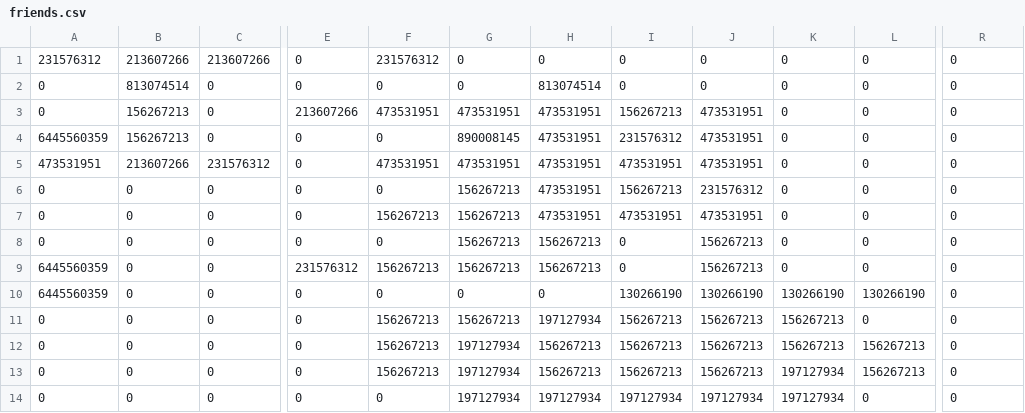
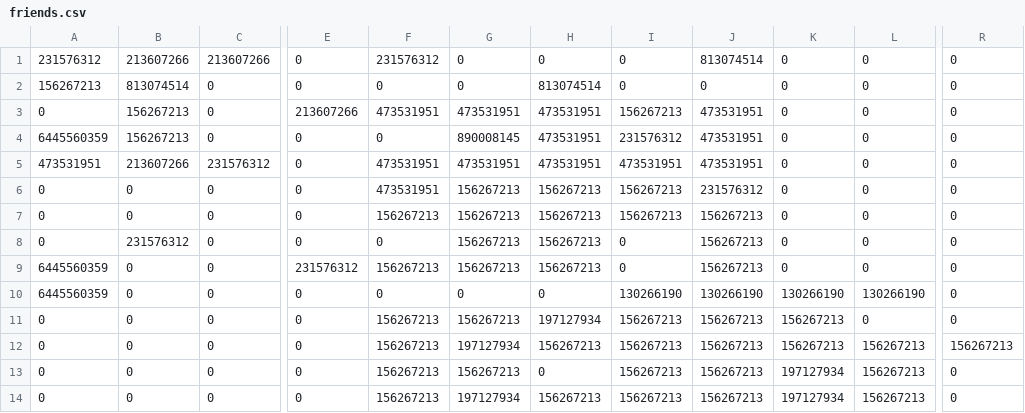
Before and after one commit to Omega97/telegram_bot_omar2, a CSV file: data/canvases/friends.csv, drawn as a sheet; only a part is shown, gaps mark what is left out; the diff names each change by its address in the sheet, - before the commit and + after, or states it on an @@ line.

Commit message:
user data + canvas data update

```diff
--- a/data/canvases/friends.csv
+++ b/data/canvases/friends.csv
-J1: 0
+J1: 813074514
-A2: 0
+A2: 156267213
-F6: 0
+F6: 473531951
-H6:H7: 473531951
+H6:H7: 156267213
-I7: 473531951
+I7: 156267213
-J7: 473531951
+J7: 156267213
-B8: 0
+B8: 231576312
-R12: 0
+R12: 156267213
-G13: 197127934
+G13: 156267213
-H13: 156267213
+H13: 0
-F14: 0
+F14: 156267213
-H14: 197127934
+H14: 156267213
-I14: 197127934
+I14: 156267213
-J14: 197127934
+J14: 156267213
-L14: 0
+L14: 156267213
```
Also changed, not shown: data/canvases/default.csv, 6 other files.
